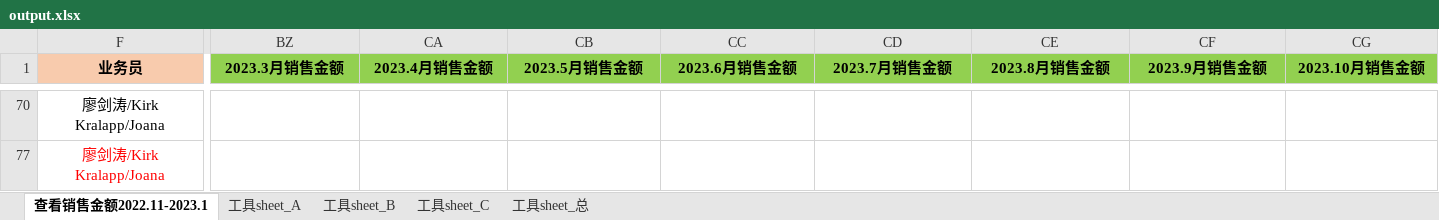
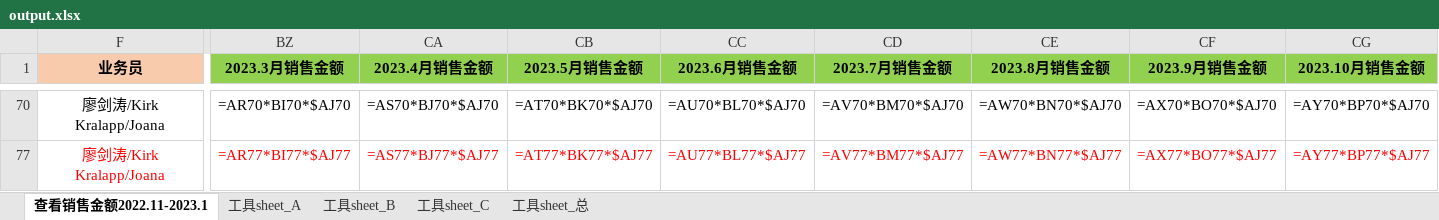
Before and after one commit to DDMeer/sanhuasanhua, an Excel workbook: output.xlsx, sheet 查看销售金额2022.11-2023.1, drawn as a sheet; only a part is shown, gaps mark what is left out; values as stored, in another font and other column widths than the file's, no borders; formulas without a stored value are shown as written; conditional formats not drawn; the diff covers the shown part only; the diff names each change by its address in the sheet, - before the commit and + after, or states it on an @@ line.

```diff
--- a/output.xlsx (sheet 查看销售金额2022.11-2023.1)
+++ b/output.xlsx (sheet 查看销售金额2022.11-2023.1)
-BZ70 (2023.3月销售金额): (empty)
+BZ70 (2023.3月销售金额): =AR70*BI70*$AJ70
-CA70 (2023.4月销售金额): (empty)
+CA70 (2023.4月销售金额): =AS70*BJ70*$AJ70
-CB70 (2023.5月销售金额): (empty)
+CB70 (2023.5月销售金额): =AT70*BK70*$AJ70
-CC70 (2023.6月销售金额): (empty)
+CC70 (2023.6月销售金额): =AU70*BL70*$AJ70
-CD70 (2023.7月销售金额): (empty)
+CD70 (2023.7月销售金额): =AV70*BM70*$AJ70
-CE70 (2023.8月销售金额): (empty)
+CE70 (2023.8月销售金额): =AW70*BN70*$AJ70
-CF70 (2023.9月销售金额): (empty)
+CF70 (2023.9月销售金额): =AX70*BO70*$AJ70
-CG70 (2023.10月销售金额): (empty)
+CG70 (2023.10月销售金额): =AY70*BP70*$AJ70
-BZ77 (2023.3月销售金额): (empty)
+BZ77 (2023.3月销售金额): =AR77*BI77*$AJ77
-CA77 (2023.4月销售金额): (empty)
+CA77 (2023.4月销售金额): =AS77*BJ77*$AJ77
-CB77 (2023.5月销售金额): (empty)
+CB77 (2023.5月销售金额): =AT77*BK77*$AJ77
-CC77 (2023.6月销售金额): (empty)
+CC77 (2023.6月销售金额): =AU77*BL77*$AJ77
-CD77 (2023.7月销售金额): (empty)
+CD77 (2023.7月销售金额): =AV77*BM77*$AJ77
-CE77 (2023.8月销售金额): (empty)
+CE77 (2023.8月销售金额): =AW77*BN77*$AJ77
-CF77 (2023.9月销售金额): (empty)
+CF77 (2023.9月销售金额): =AX77*BO77*$AJ77
-CG77 (2023.10月销售金额): (empty)
+CG77 (2023.10月销售金额): =AY77*BP77*$AJ77
```
Also changed, not shown: 158 edited cells elsewhere in this sheet, sheet 工具sheet_A, sheet 工具sheet_B, sheet 工具sheet_C, sheet 工具sheet_总, hidden cells, 客户发展部2023.3-2023.5预测.xlsx, 3 other files.
